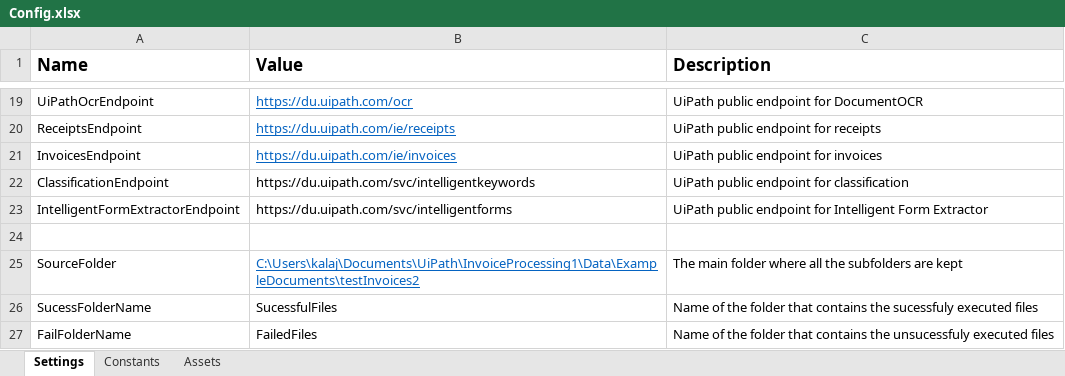
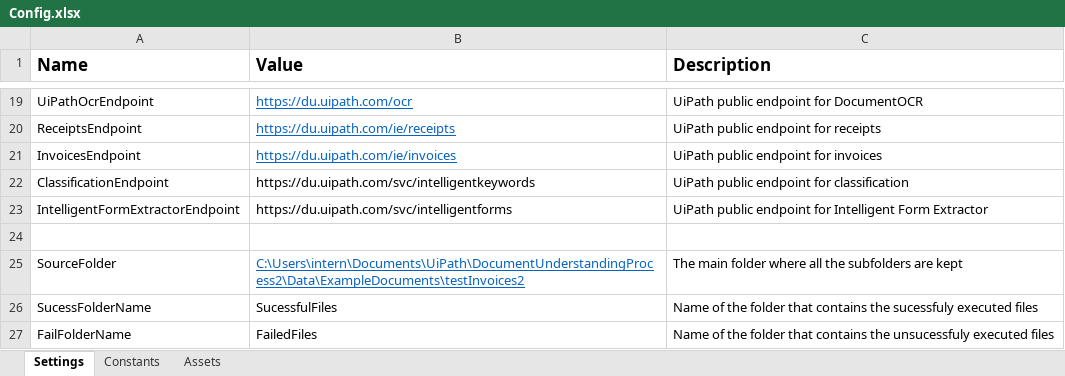
Before and after one commit to MarijaKrpacovska/InvoiceProcessing, an Excel workbook: Data/Config.xlsx, sheet Settings, drawn as a sheet; only a part is shown, gaps mark what is left out; values as stored, in another font and other column widths than the file's, no borders; the diff names each change by its address in the sheet, - before the commit and + after, or states it on an @@ line.

```diff
--- a/Data/Config.xlsx (sheet Settings)
+++ b/Data/Config.xlsx (sheet Settings)
-B25 (Value): C:\Users\kalaj\Documents\UiPath\InvoiceProcessing1\Data\ExampleDocuments\testInvoices2
+B25 (Value): C:\Users\intern\Documents\UiPath\DocumentUnderstandingProcess2\Data\ExampleDocuments\testInvoices2
```
Also changed, not shown: 2 other files.
